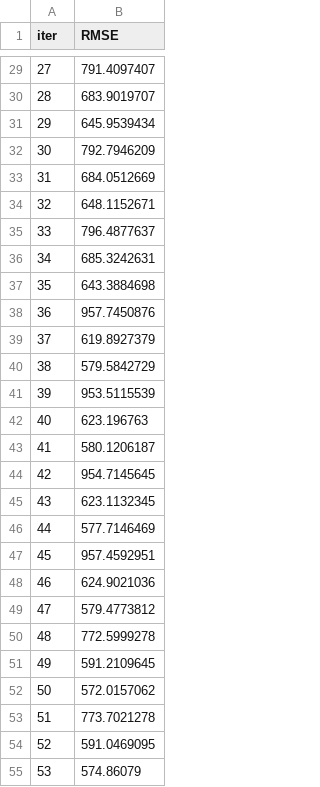
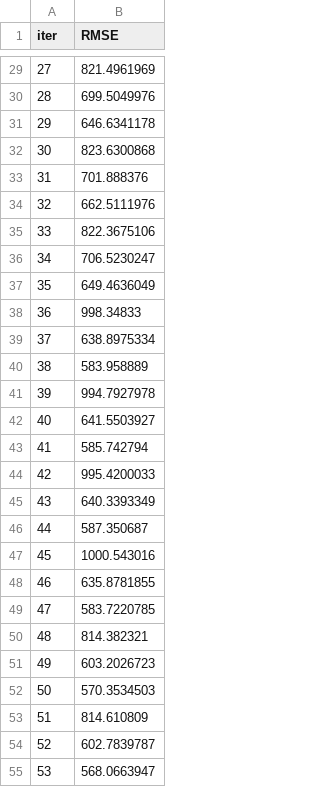
Before and after one commit to MargaMontV/project-module-3, a TSV file: notebooks/catboost_info/test_error.tsv, drawn as a sheet; only a part is shown, gaps mark what is left out; the diff covers the shown part only.

```diff
--- a/notebooks/catboost_info/test_error.tsv
+++ b/notebooks/catboost_info/test_error.tsv
@@ -29,27 +29,27 @@ iter	RMSE
-27	791.4097407
-28	683.9019707
-29	645.9539434
-30	792.7946209
-31	684.0512669
-32	648.1152671
-33	796.4877637
-34	685.3242631
-35	643.3884698
-36	957.7450876
-37	619.8927379
-38	579.5842729
-39	953.5115539
-40	623.196763
-41	580.1206187
-42	954.7145645
-43	623.1132345
-44	577.7146469
-45	957.4592951
-46	624.9021036
-47	579.4773812
-48	772.5999278
-49	591.2109645
-50	572.0157062
-51	773.7021278
-52	591.0469095
-53	574.86079
+27	821.4961969
+28	699.5049976
+29	646.6341178
+30	823.6300868
+31	701.888376
+32	662.5111976
+33	822.3675106
+34	706.5230247
+35	649.4636049
+36	998.34833
+37	638.8975334
+38	583.958889
+39	994.7927978
+40	641.5503927
+41	585.742794
+42	995.4200033
+43	640.3393349
+44	587.350687
+45	1000.543016
+46	635.8781855
+47	583.7220785
+48	814.382321
+49	603.2026723
+50	570.3534503
+51	814.610809
+52	602.7839787
+53	568.0663947
```
Also changed, not shown: 117 edited cells elsewhere in this file, data/diamonds_test_processed.csv, notebooks/catboost_info/learn_error.tsv, 20 other files.
